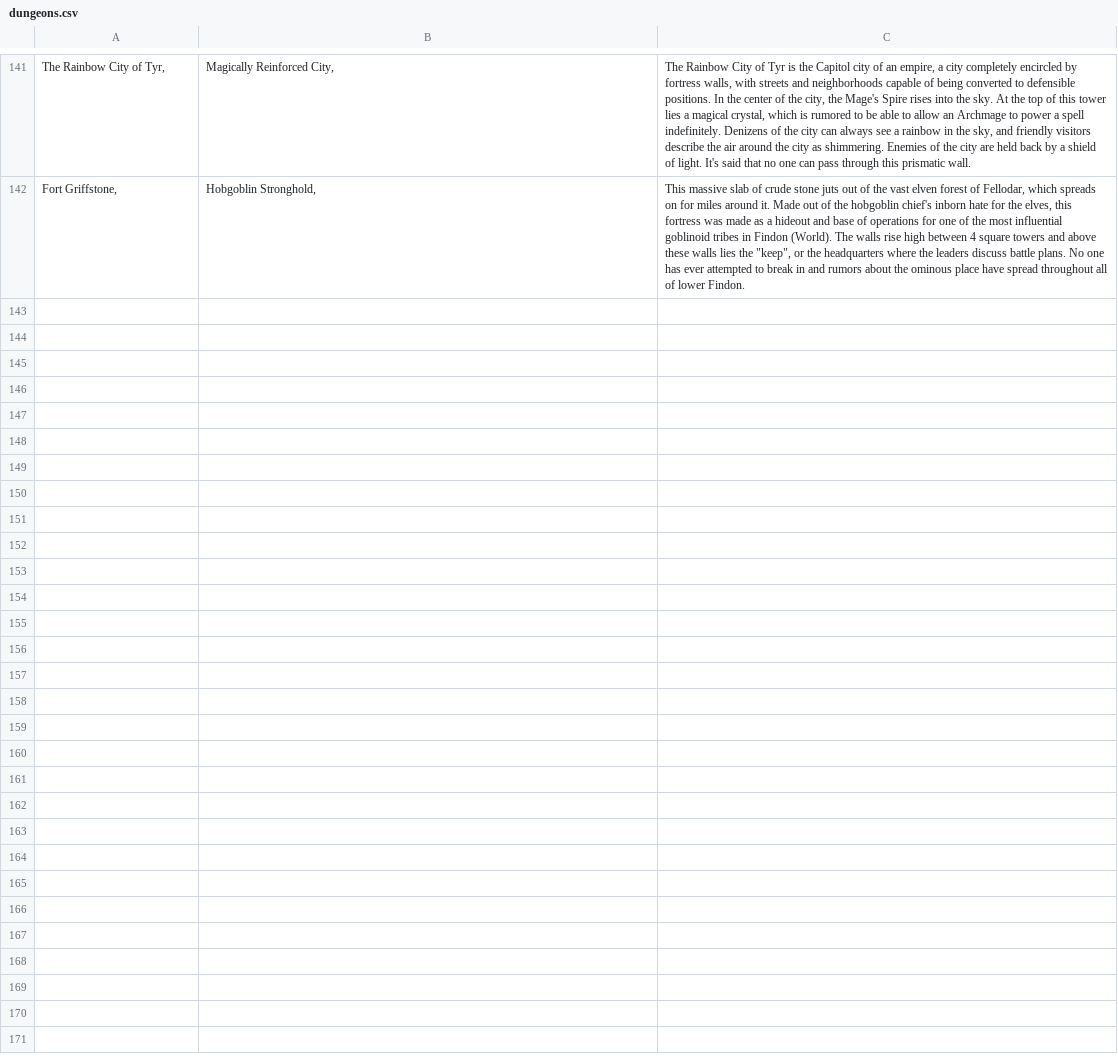
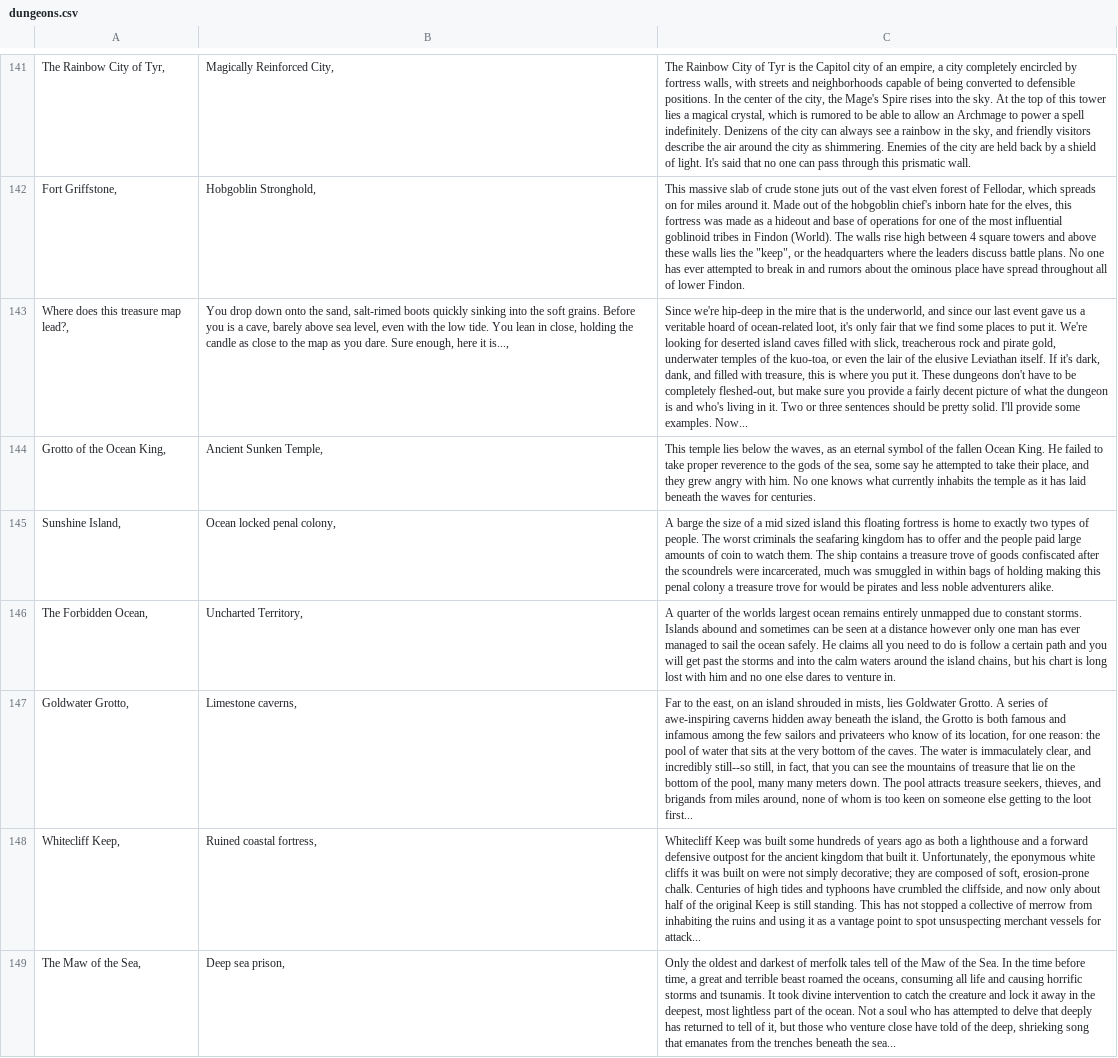
Before and after one commit to AnEmortalKid/reddit-parser, a CSV file: src/main/resources/dungeons.csv, drawn as a sheet; only a part is shown, gaps mark what is left out; the diff names each change by its address in the sheet, - before the commit and + after, or states it on an @@ line.

Commit message:
adding new data

```diff
--- a/src/main/resources/dungeons.csv
+++ b/src/main/resources/dungeons.csv
+row 143: Where does this treasure map lead?, | You drop down onto the sand, salt-rimed boots quickly sinking into the soft grains. Before you is a cave, barely above sea level, even with the low tide. You lean in close, holding the candle as close to the map as you dare. Sure enough, here it is..., | Since we're hip-deep in the mire that is the underworld, and since our last event gave us a veritable hoard of ocean-related loot, it's only fair that we find some places to put it. We're looking for deserted island caves filled with slick, treacherous rock and pirate gold, underwater temples of the kuo-toa, or even the lair of the elusive Leviathan itself. If it's dark, dank, and filled with treasure, this is where you put it. These dungeons don't have to be completely fleshed-out, but make sure you provide a fairly decent picture of what the dungeon is and who's living in it. Two or three sentences should be pretty solid. I'll provide some examples. Now...
+row 144: Grotto of the Ocean King, | Ancient Sunken Temple, | This temple lies below the waves, as an eternal symbol of the fallen Ocean King. He failed to take proper reverence to the gods of the sea, some say he attempted to take their place, and they grew angry with him. No one knows what currently inhabits the temple as it has laid beneath the waves for centuries.
+row 145: Sunshine Island, | Ocean locked penal colony, | A barge the size of a mid sized island this floating fortress is home to exactly two types of people. The worst criminals the seafaring kingdom has to offer and the people paid large amounts of coin to watch them. The ship contains a treasure trove of goods confiscated after the scoundrels were incarcerated, much was smuggled in within bags of holding making this penal colony a treasure trove for would be pirates and less noble adventurers alike.
+row 146: The Forbidden Ocean, | Uncharted Territory, | A quarter of the worlds largest ocean remains entirely unmapped due to constant storms. Islands abound and sometimes can be seen at a distance however only one man has ever managed to sail the ocean safely. He claims all you need to do is follow a certain path and you will get past the storms and into the calm waters around the island chains, but his chart is long lost with him and no one else dares to venture in.
+row 147: Goldwater Grotto, | Limestone caverns, | Far to the east, on an island shrouded in mists, lies Goldwater Grotto. A series of awe-inspiring caverns hidden away beneath the island, the Grotto is both famous and infamous among the few sailors and privateers who know of its location, for one reason: the pool of water that sits at the very bottom of the caves. The water is immaculately clear, and incredibly still--so still, in fact, that you can see the mountains of treasure that lie on the bottom of the pool, many many meters down. The pool attracts treasure seekers, thieves, and brigands from miles around, none of whom is too keen on someone else getting to the loot first...
+row 148: Whitecliff Keep, | Ruined coastal fortress, | Whitecliff Keep was built some hundreds of years ago as both a lighthouse and a forward defensive outpost for the ancient kingdom that built it. Unfortunately, the eponymous white cliffs it was built on were not simply decorative; they are composed of soft, erosion-prone chalk. Centuries of high tides and typhoons have crumbled the cliffside, and now only about half of the original Keep is still standing. This has not stopped a collective of merrow from inhabiting the ruins and using it as a vantage point to spot unsuspecting merchant vessels for attack...
+row 149: The Maw of the Sea, | Deep sea prison, | Only the oldest and darkest of merfolk tales tell of the Maw of the Sea. In the time before time, a great and terrible beast roamed the oceans, consuming all life and causing horrific storms and tsunamis. It took divine intervention to catch the creature and lock it away in the deepest, most lightless part of the ocean. Not a soul who has attempted to delve that deeply has returned to tell of it, but those who venture close have told of the deep, shrieking song that emanates from the trenches beneath the sea...
```
Also changed, not shown: 11 other files.
